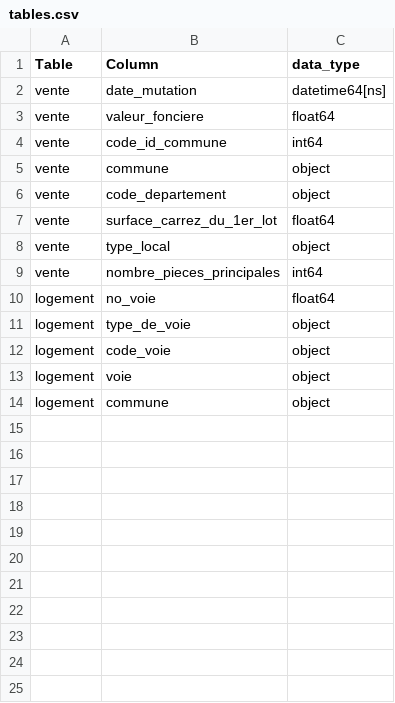
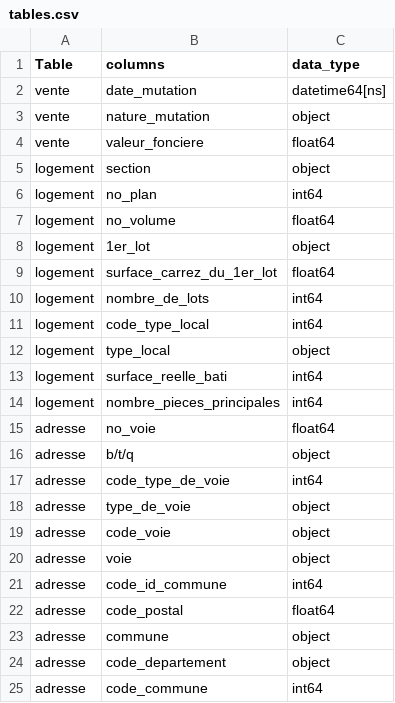
Before and after one commit to Datipy/Projects, a CSV file: Database/tables.csv, drawn as a sheet.

```diff
--- a/Database/tables.csv
+++ b/Database/tables.csv
@@ -1,14 +1,25 @@
-Table,Column,data_type
+Table,columns,data_type
 vente,date_mutation,datetime64[ns]
+vente,nature_mutation,object
 vente,valeur_fonciere,float64
-vente,code_id_commune,int64
-vente,commune,object
-vente,code_departement,object
-vente,surface_carrez_du_1er_lot,float64
-vente,type_local,object
-vente,nombre_pieces_principales,int64
-logement,no_voie,float64
-logement,type_de_voie,object
-logement,code_voie,object
-logement,voie,object
-logement,commune,object
+logement,section,object
+logement,no_plan,int64
+logement,no_volume,float64
+logement,1er_lot,object
+logement,surface_carrez_du_1er_lot,float64
+logement,nombre_de_lots,int64
+logement,code_type_local,int64
+logement,type_local,object
+logement,surface_reelle_bati,int64
+logement,nombre_pieces_principales,int64
+adresse,no_voie,float64
+adresse,b/t/q,object
+adresse,code_type_de_voie,int64
+adresse,type_de_voie,object
+adresse,code_voie,object
+adresse,voie,object
+adresse,code_id_commune,int64
+adresse,code_postal,float64
+adresse,commune,object
+adresse,code_departement,object
+adresse,code_commune,int64
```
Also changed, not shown: 3 other files.
